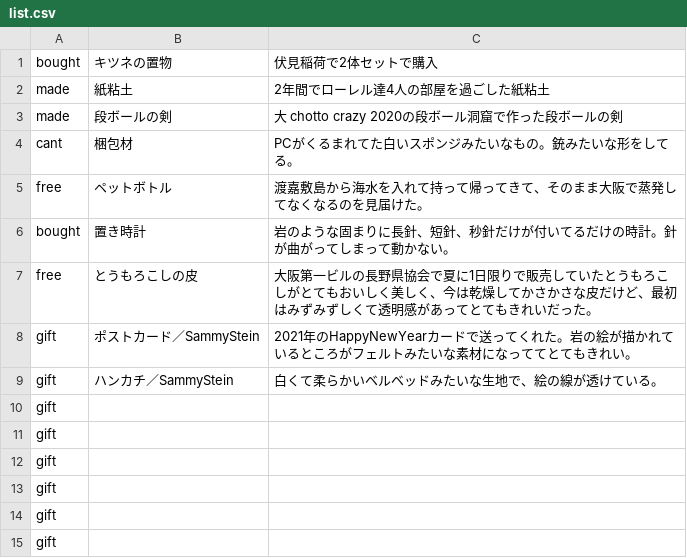
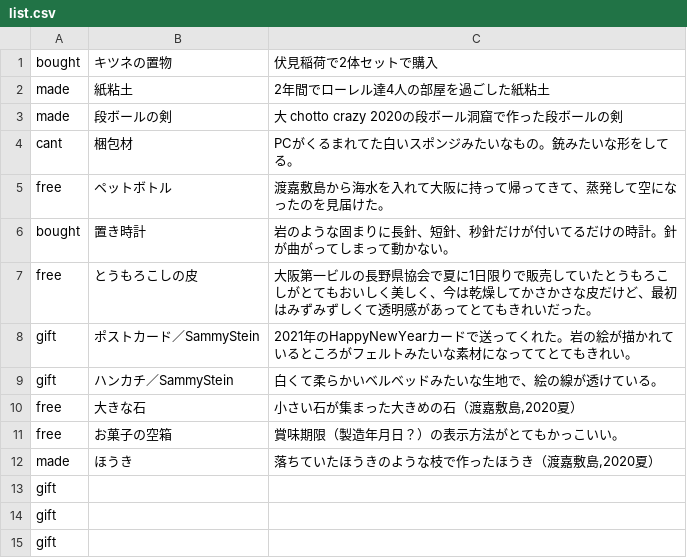
Before and after one commit to nakaokaori/the-things-i-we-own, a CSV file: goods/list.csv, drawn as a sheet.

Commit message:
Update list.csv

```diff
--- a/goods/list.csv
+++ b/goods/list.csv
@@ -4,3 +4,3 @@ made,"段ボールの剣","大 chotto crazy 2020の段ボール洞窟で作っ
 cant,"梱包材","PCがくるまれてた白いスポンジみたいなもの。銃みたいな形をしてる。"
-free,"ペットボトル","渡嘉敷島から海水を入れて持って帰ってきて、そのまま大阪で蒸発してなくなるのを見届けた。"
+free,"ペットボトル","渡嘉敷島から海水を入れて大阪に持って帰ってきて、蒸発して空になったのを見届けた。"
 bought,"置き時計","岩のような固まりに長針、短針、秒針だけが付いてるだけの時計。針が曲がってしまって動かない。"
@@ -9,5 +9,5 @@ gift,"ポストカード／SammyStein","2021年のHappyNewYearカードで送っ
 gift,"ハンカチ／SammyStein","白くて柔らかいベルベッドみたいな生地で、絵の線が透けている。",
-gift,"","",
-gift,"","",
-gift,"","",
+free,"大きな石","小さい石が集まった大きめの石（渡嘉敷島,2020夏）",
+free,"お菓子の空箱","賞味期限（製造年月日？）の表示方法がとてもかっこいい。",
+made,"ほうき","落ちていたほうきのような枝で作ったほうき（渡嘉敷島,2020夏）",
 gift,"","",
```
